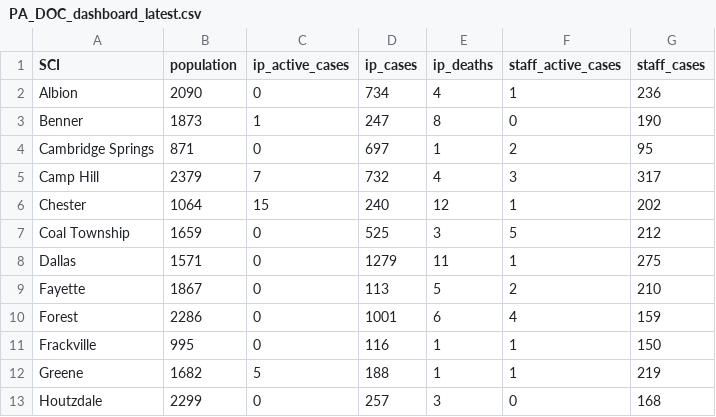
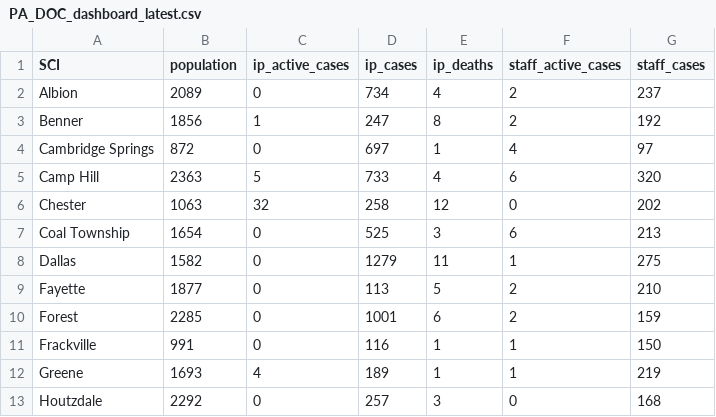
Before and after one commit to jmparelman/PA-SCI_COVID19, a CSV file: data/latest_data/PA_DOC_dashboard_latest.csv, drawn as a sheet; only a part is shown; the diff covers the shown part only.

```diff
--- a/data/latest_data/PA_DOC_dashboard_latest.csv
+++ b/data/latest_data/PA_DOC_dashboard_latest.csv
@@ -1,13 +1,13 @@
 SCI,population,ip_active_cases,ip_cases,ip_deaths,staff_active_cases,staff_cases
-Albion,2090,0,734,4,1,236
-Benner,1873,1,247,8,0,190
-Cambridge Springs,871,0,697,1,2,95
-Camp Hill,2379,7,732,4,3,317
-Chester,1064,15,240,12,1,202
-Coal Township,1659,0,525,3,5,212
-Dallas,1571,0,1279,11,1,275
-Fayette,1867,0,113,5,2,210
-Forest,2286,0,1001,6,4,159
-Frackville,995,0,116,1,1,150
-Greene,1682,5,188,1,1,219
-Houtzdale,2299,0,257,3,0,168
+Albion,2089,0,734,4,2,237
+Benner,1856,1,247,8,2,192
+Cambridge Springs,872,0,697,1,4,97
+Camp Hill,2363,5,733,4,6,320
+Chester,1063,32,258,12,0,202
+Coal Township,1654,0,525,3,6,213
+Dallas,1582,0,1279,11,1,275
+Fayette,1877,0,113,5,2,210
+Forest,2285,0,1001,6,2,159
+Frackville,991,0,116,1,1,150
+Greene,1693,4,189,1,1,219
+Houtzdale,2292,0,257,3,0,168
```
Also changed, not shown: 32 edited cells elsewhere in this file, data/latest_data/PA_DOC_dashboard_cases.csv.
